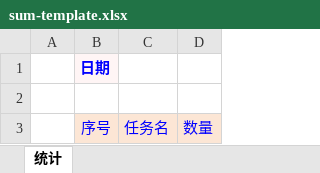
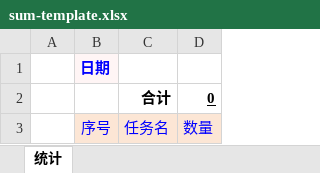
Before and after one commit to shangchy/TidanMgr, an Excel workbook: app/sum-template.xlsx, sheet 统计, drawn as a sheet; values as stored, in another font and other column widths than the file's, no borders; table styles not drawn; the diff names each change by its address in the sheet, - before the commit and + after, or states it on an @@ line.

```diff
--- a/app/sum-template.xlsx (sheet 统计)
+++ b/app/sum-template.xlsx (sheet 统计)
-row 2: (empty)
+row 2:  |  | 合计 | 0
```
Also changed, not shown: 2 other files.
